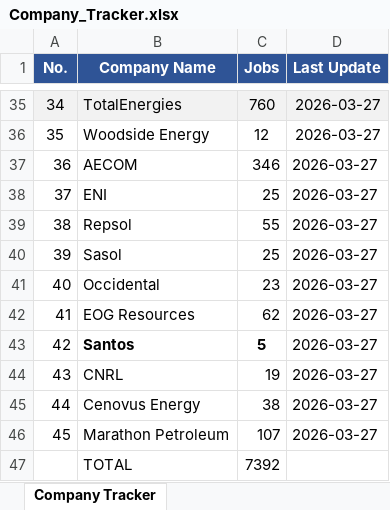
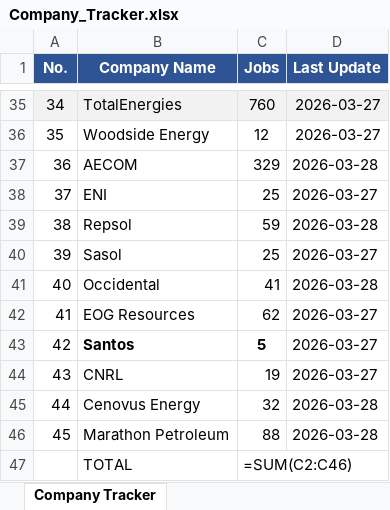
Before and after one commit to illeh69/KerjaAI-oil-gas-me, an Excel workbook: Company_Tracker.xlsx, sheet Company Tracker, drawn as a sheet; only a part is shown, gaps mark what is left out; values as stored, in another font and other column widths than the file's, no borders; formulas without a stored value are shown as written; charts and pictures not drawn; the diff covers the shown part only; the diff names each change by its address in the sheet, - before the commit and + after, or states it on an @@ line.

```diff
--- a/Company_Tracker.xlsx (sheet Company Tracker)
+++ b/Company_Tracker.xlsx (sheet Company Tracker)
-C37 (Jobs): 346
+C37 (Jobs): 329
-D37 (Last Update): 2026-03-27
+D37 (Last Update): 2026-03-28
-C39 (Jobs): 55
+C39 (Jobs): 59
-D39 (Last Update): 2026-03-27
+D39 (Last Update): 2026-03-28
-C41 (Jobs): 23
+C41 (Jobs): 41
-D41 (Last Update): 2026-03-27
+D41 (Last Update): 2026-03-28
-C45 (Jobs): 38
+C45 (Jobs): 32
-D45:D46 (Last Update): 2026-03-27
+D45:D46 (Last Update): 2026-03-28
-C46 (Jobs): 107
+C46 (Jobs): 88
-C47 (Jobs): 7392
+C47 (Jobs): =SUM(C2:C46)
```
Also changed, not shown: 23 edited cells elsewhere in this sheet, charts or pictures, 17 other files.
